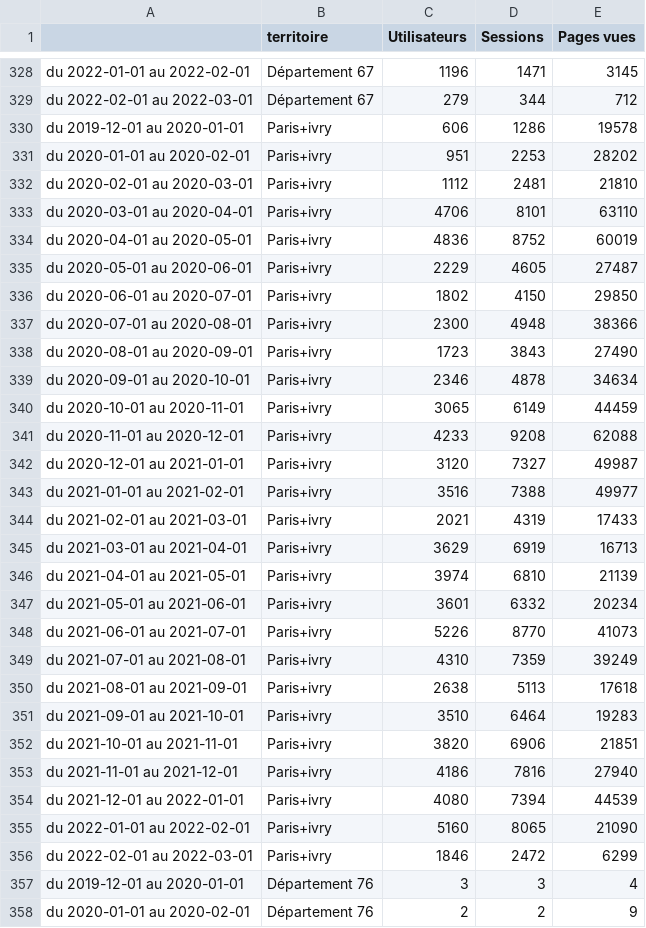
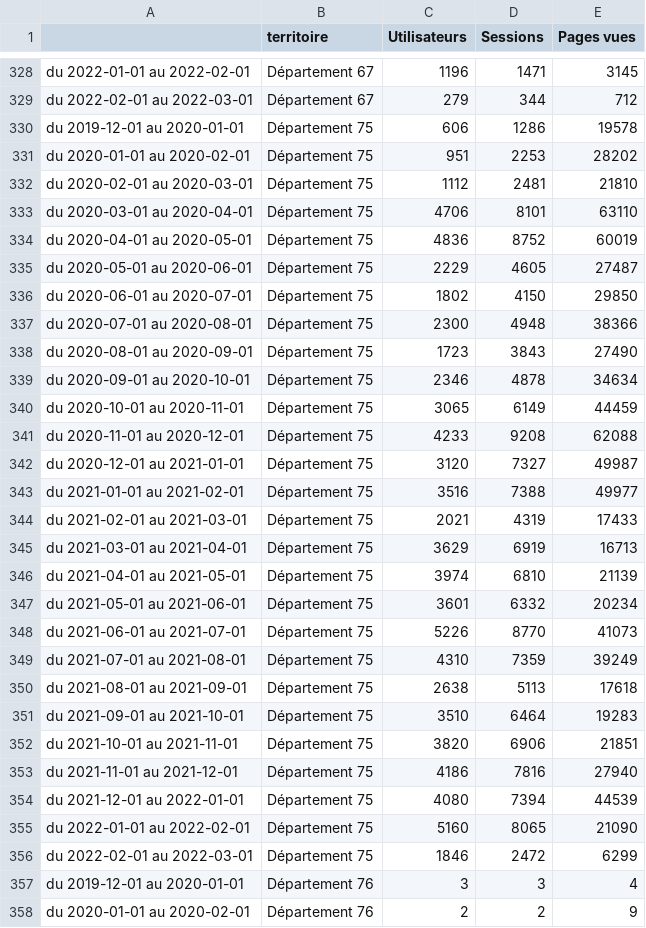
Before and after one commit to Antoine-Carre/bdd_python, a CSV file: data_csv/GAdata.csv, drawn as a sheet; only a part is shown, gaps mark what is left out.

Commit message:
Add files via upload

```diff
--- a/data_csv/GAdata.csv
+++ b/data_csv/GAdata.csv
@@ -329,29 +329,29 @@ du 2022-01-01 au 2022-02-01,Département 67,1196,1471,3145
 du 2022-02-01 au 2022-03-01,Département 67,279,344,712
-du 2019-12-01 au 2020-01-01,Paris+ivry,606,1286,19578
-du 2020-01-01 au 2020-02-01,Paris+ivry,951,2253,28202
-du 2020-02-01 au 2020-03-01,Paris+ivry,1112,2481,21810
-du 2020-03-01 au 2020-04-01,Paris+ivry,4706,8101,63110
-du 2020-04-01 au 2020-05-01,Paris+ivry,4836,8752,60019
-du 2020-05-01 au 2020-06-01,Paris+ivry,2229,4605,27487
-du 2020-06-01 au 2020-07-01,Paris+ivry,1802,4150,29850
-du 2020-07-01 au 2020-08-01,Paris+ivry,2300,4948,38366
-du 2020-08-01 au 2020-09-01,Paris+ivry,1723,3843,27490
-du 2020-09-01 au 2020-10-01,Paris+ivry,2346,4878,34634
-du 2020-10-01 au 2020-11-01,Paris+ivry,3065,6149,44459
-du 2020-11-01 au 2020-12-01,Paris+ivry,4233,9208,62088
-du 2020-12-01 au 2021-01-01,Paris+ivry,3120,7327,49987
-du 2021-01-01 au 2021-02-01,Paris+ivry,3516,7388,49977
-du 2021-02-01 au 2021-03-01,Paris+ivry,2021,4319,17433
-du 2021-03-01 au 2021-04-01,Paris+ivry,3629,6919,16713
-du 2021-04-01 au 2021-05-01,Paris+ivry,3974,6810,21139
-du 2021-05-01 au 2021-06-01,Paris+ivry,3601,6332,20234
-du 2021-06-01 au 2021-07-01,Paris+ivry,5226,8770,41073
-du 2021-07-01 au 2021-08-01,Paris+ivry,4310,7359,39249
-du 2021-08-01 au 2021-09-01,Paris+ivry,2638,5113,17618
-du 2021-09-01 au 2021-10-01,Paris+ivry,3510,6464,19283
-du 2021-10-01 au 2021-11-01,Paris+ivry,3820,6906,21851
-du 2021-11-01 au 2021-12-01,Paris+ivry,4186,7816,27940
-du 2021-12-01 au 2022-01-01,Paris+ivry,4080,7394,44539
-du 2022-01-01 au 2022-02-01,Paris+ivry,5160,8065,21090
-du 2022-02-01 au 2022-03-01,Paris+ivry,1846,2472,6299
+du 2019-12-01 au 2020-01-01,Département 75,606,1286,19578
+du 2020-01-01 au 2020-02-01,Département 75,951,2253,28202
+du 2020-02-01 au 2020-03-01,Département 75,1112,2481,21810
+du 2020-03-01 au 2020-04-01,Département 75,4706,8101,63110
+du 2020-04-01 au 2020-05-01,Département 75,4836,8752,60019
+du 2020-05-01 au 2020-06-01,Département 75,2229,4605,27487
+du 2020-06-01 au 2020-07-01,Département 75,1802,4150,29850
+du 2020-07-01 au 2020-08-01,Département 75,2300,4948,38366
+du 2020-08-01 au 2020-09-01,Département 75,1723,3843,27490
+du 2020-09-01 au 2020-10-01,Département 75,2346,4878,34634
+du 2020-10-01 au 2020-11-01,Département 75,3065,6149,44459
+du 2020-11-01 au 2020-12-01,Département 75,4233,9208,62088
+du 2020-12-01 au 2021-01-01,Département 75,3120,7327,49987
+du 2021-01-01 au 2021-02-01,Département 75,3516,7388,49977
+du 2021-02-01 au 2021-03-01,Département 75,2021,4319,17433
+du 2021-03-01 au 2021-04-01,Département 75,3629,6919,16713
+du 2021-04-01 au 2021-05-01,Département 75,3974,6810,21139
+du 2021-05-01 au 2021-06-01,Département 75,3601,6332,20234
+du 2021-06-01 au 2021-07-01,Département 75,5226,8770,41073
+du 2021-07-01 au 2021-08-01,Département 75,4310,7359,39249
+du 2021-08-01 au 2021-09-01,Département 75,2638,5113,17618
+du 2021-09-01 au 2021-10-01,Département 75,3510,6464,19283
+du 2021-10-01 au 2021-11-01,Département 75,3820,6906,21851
+du 2021-11-01 au 2021-12-01,Département 75,4186,7816,27940
+du 2021-12-01 au 2022-01-01,Département 75,4080,7394,44539
+du 2022-01-01 au 2022-02-01,Département 75,5160,8065,21090
+du 2022-02-01 au 2022-03-01,Département 75,1846,2472,6299
 du 2019-12-01 au 2020-01-01,Département 76,3,3,4
```
